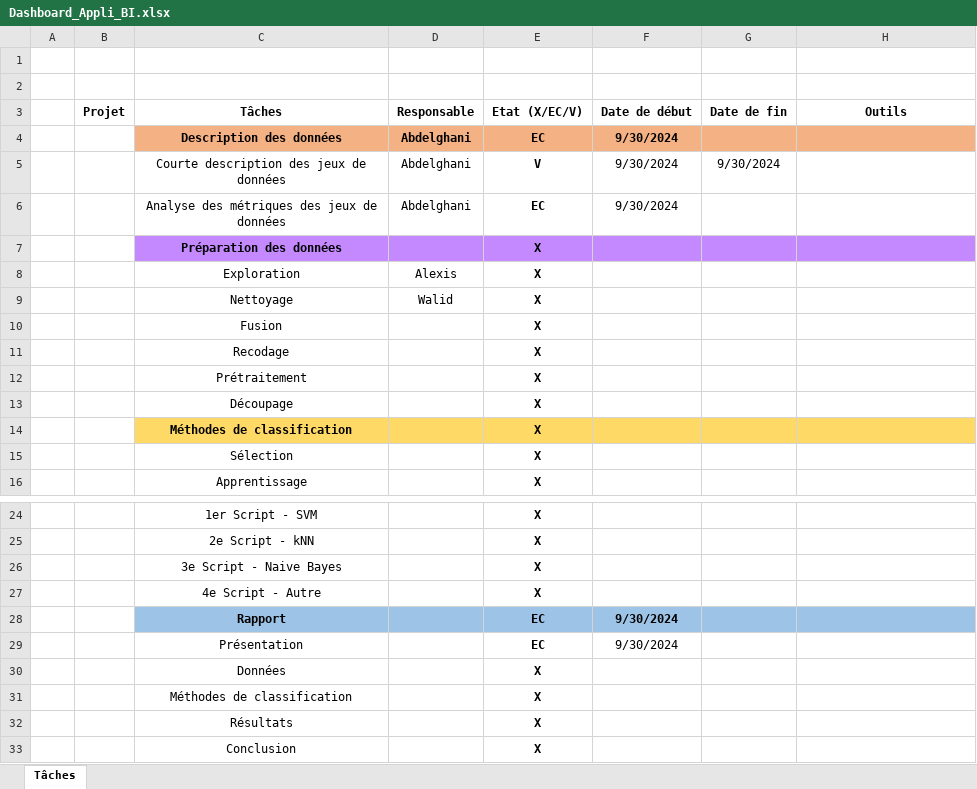
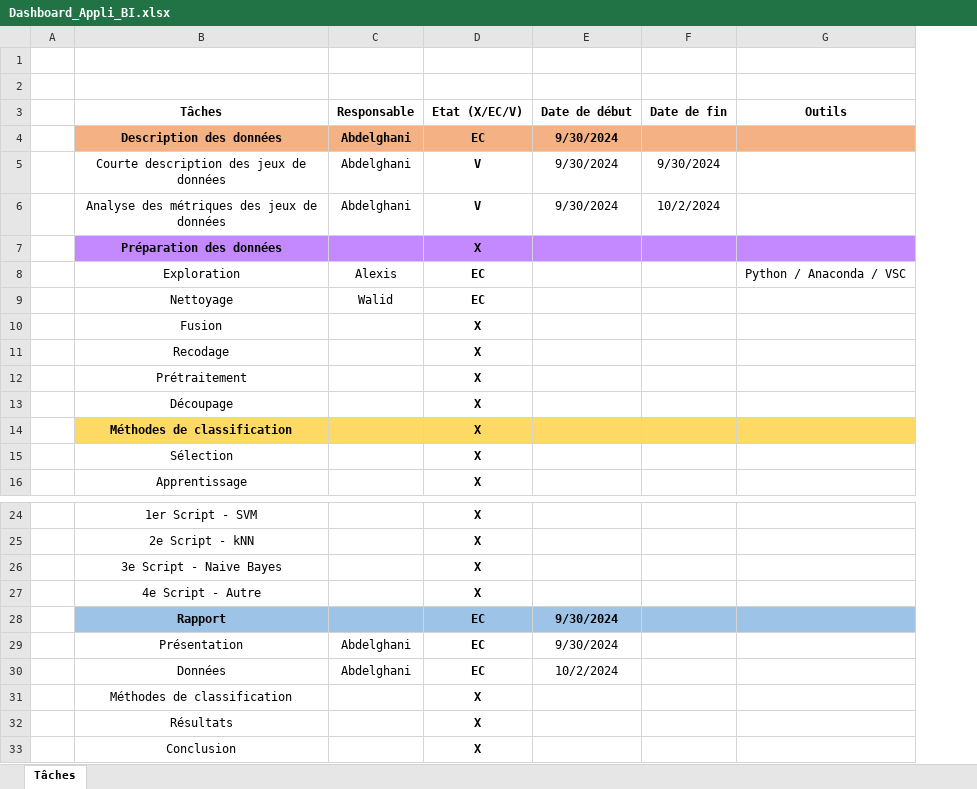
Before and after one commit to WalidMedouaz/BanqueBI, an Excel workbook: Admin/Dashboard_Appli_BI.xlsx, sheet Tâches, drawn as a sheet; only a part is shown, gaps mark what is left out; values as stored, in another font and other column widths than the file's, no borders; conditional formats not drawn; removed rows and columns are numbered as before the commit, all else as after; the diff names each change by its address in the sheet, - before the commit and + after, or states it on an @@ line.

```diff
--- a/Admin/Dashboard_Appli_BI.xlsx (sheet Tâches)
+++ b/Admin/Dashboard_Appli_BI.xlsx (sheet Tâches)
-column B (Projet), empty
-D6 (Etat (X/EC/V)): EC
+D6 (Etat (X/EC/V)): V
-F6 (Date de fin): (empty)
+F6 (Date de fin): 10/2/2024
-D8:D9 (Etat (X/EC/V)): X
+D8:D9 (Etat (X/EC/V)): EC
-G8 (Outils): (empty)
+G8 (Outils): Python / Anaconda / VSC
-C29:C30 (Responsable): (empty)
+C29:C30 (Responsable): Abdelghani
-D30 (Etat (X/EC/V)): X
+D30 (Etat (X/EC/V)): EC
-E30 (Date de début): (empty)
+E30 (Date de début): 10/2/2024
```
Also changed, not shown: 28 other files.
